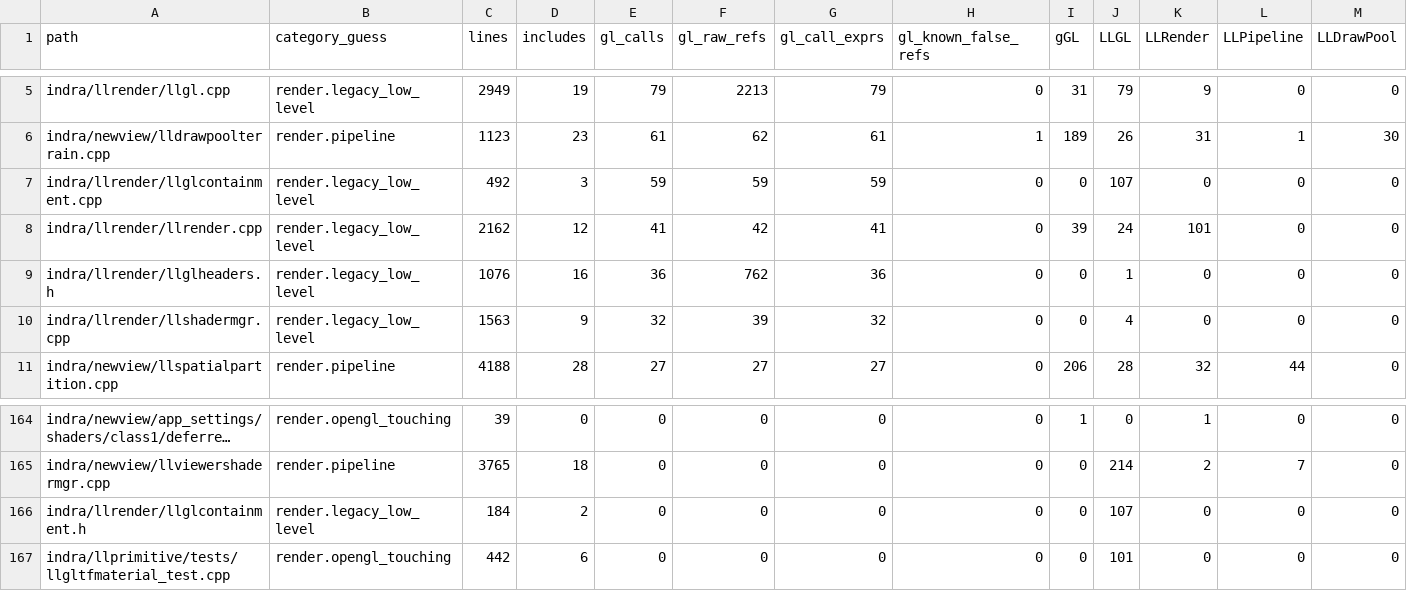
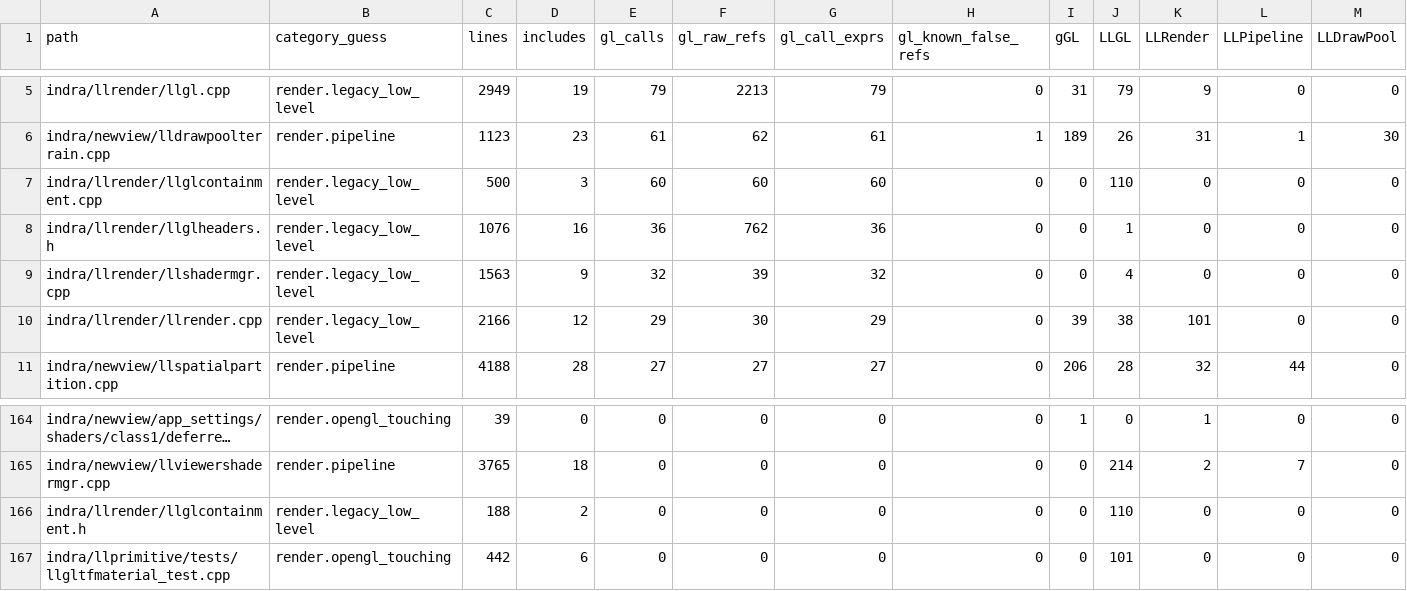
Before and after one commit to Minuit-Ferina/Mare-viewer, a CSV file: docs/architecture/generated/source_inventory.csv, drawn as a sheet; only a part is shown, gaps mark what is left out; long unchanged cells end in …; removed rows and columns are numbered as before the commit, all else as after; rows hold the shown columns only; the diff names each change by its address in the sheet, - before the commit and + after, or states it on an @@ line.

Commit message:
llrender: contain texunit texture parameters

```diff
--- a/docs/architecture/generated/source_inventory.csv
+++ b/docs/architecture/generated/source_inventory.csv
-C7 (lines): 492
+C7 (lines): 500
-E7 (gl_calls): 59
+E7 (gl_calls): 60
-F7 (gl_raw_refs): 59
+F7 (gl_raw_refs): 60
-G7 (gl_call_exprs): 59
+G7 (gl_call_exprs): 60
-J7 (LLGL): 107
+J7 (LLGL): 110
-row 8: indra/llrender/llrender.cpp | render.legacy_low_level | 2162 | 12 | 41 | 42 | 41 | 0 | 39 | 24 | 101 | 0 | 0
+row 10: indra/llrender/llrender.cpp | render.legacy_low_level | 2166 | 12 | 29 | 30 | 29 | 0 | 39 | 38 | 101 | 0 | 0
-C166 (lines): 184
+C166 (lines): 188
-J166 (LLGL): 107
+J166 (LLGL): 110
```
Also changed, not shown: 5 other files.
